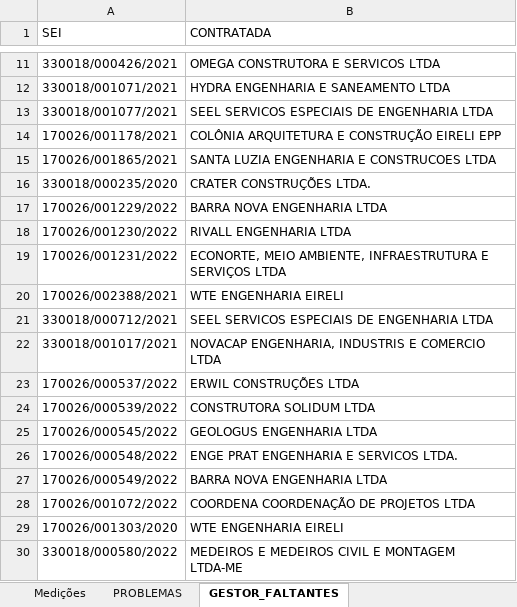
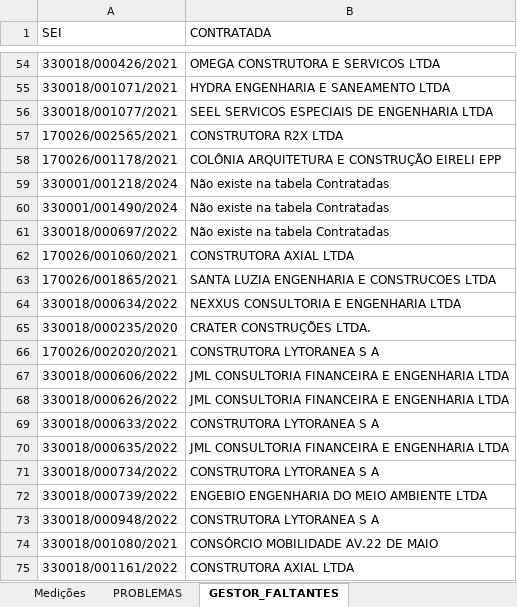
Before and after one commit to flavioalmeidamatos/MEDICOES, an Excel workbook: MEDIÇÕES_CONSOLIDADO.xlsx, sheet GESTOR_FALTANTES, drawn as a sheet; only a part is shown, gaps mark what is left out; the shorter side is filled out with more unchanged rows; values as stored, in another font and other column widths than the file's, no borders; the diff covers the shown part only; the diff names each change by its address in the sheet, - before the commit and + after, or states it on an @@ line.

Commit message:
feat: Enhance data processing by prioritizing regional sheets for 'GESTOR(A) ATUANTE', improving 'Valor' column flexibility in `BASE.xlsx`, and supporting full month names in `MesAno` formatting.

```diff
--- a/MEDIÇÕES_CONSOLIDADO.xlsx (sheet GESTOR_FALTANTES)
+++ b/MEDIÇÕES_CONSOLIDADO.xlsx (sheet GESTOR_FALTANTES)
+row 57: 170026/002565/2021 | CONSTRUTORA R2X LTDA
+row 59: 330001/001218/2024 | Não existe na tabela Contratadas
+row 60: 330001/001490/2024 | Não existe na tabela Contratadas
+row 61: 330018/000697/2022 | Não existe na tabela Contratadas
+row 62: 170026/001060/2021 | CONSTRUTORA AXIAL LTDA
+row 64: 330018/000634/2022 | NEXXUS CONSULTORIA E ENGENHARIA LTDA
+row 66: 170026/002020/2021 | CONSTRUTORA LYTORANEA S A
+row 67: 330018/000606/2022 | JML CONSULTORIA FINANCEIRA E ENGENHARIA LTDA
+row 68: 330018/000626/2022 | JML CONSULTORIA FINANCEIRA E ENGENHARIA LTDA
+row 69: 330018/000633/2022 | CONSTRUTORA LYTORANEA S A
+row 70: 330018/000635/2022 | JML CONSULTORIA FINANCEIRA E ENGENHARIA LTDA
+row 71: 330018/000734/2022 | CONSTRUTORA LYTORANEA S A
+row 72: 330018/000739/2022 | ENGEBIO ENGENHARIA DO MEIO AMBIENTE LTDA
+row 73: 330018/000948/2022 | CONSTRUTORA LYTORANEA S A
+row 74: 330018/001080/2021 | CONSÓRCIO MOBILIDADE AV.22 DE MAIO
+row 75: 330018/001161/2022 | CONSTRUTORA AXIAL LTDA
```
Also changed, not shown: 189 added rows elsewhere in this sheet, sheet PROBLEMAS, sheet Medições, ANALITICA.xlsx, 2 other files.
